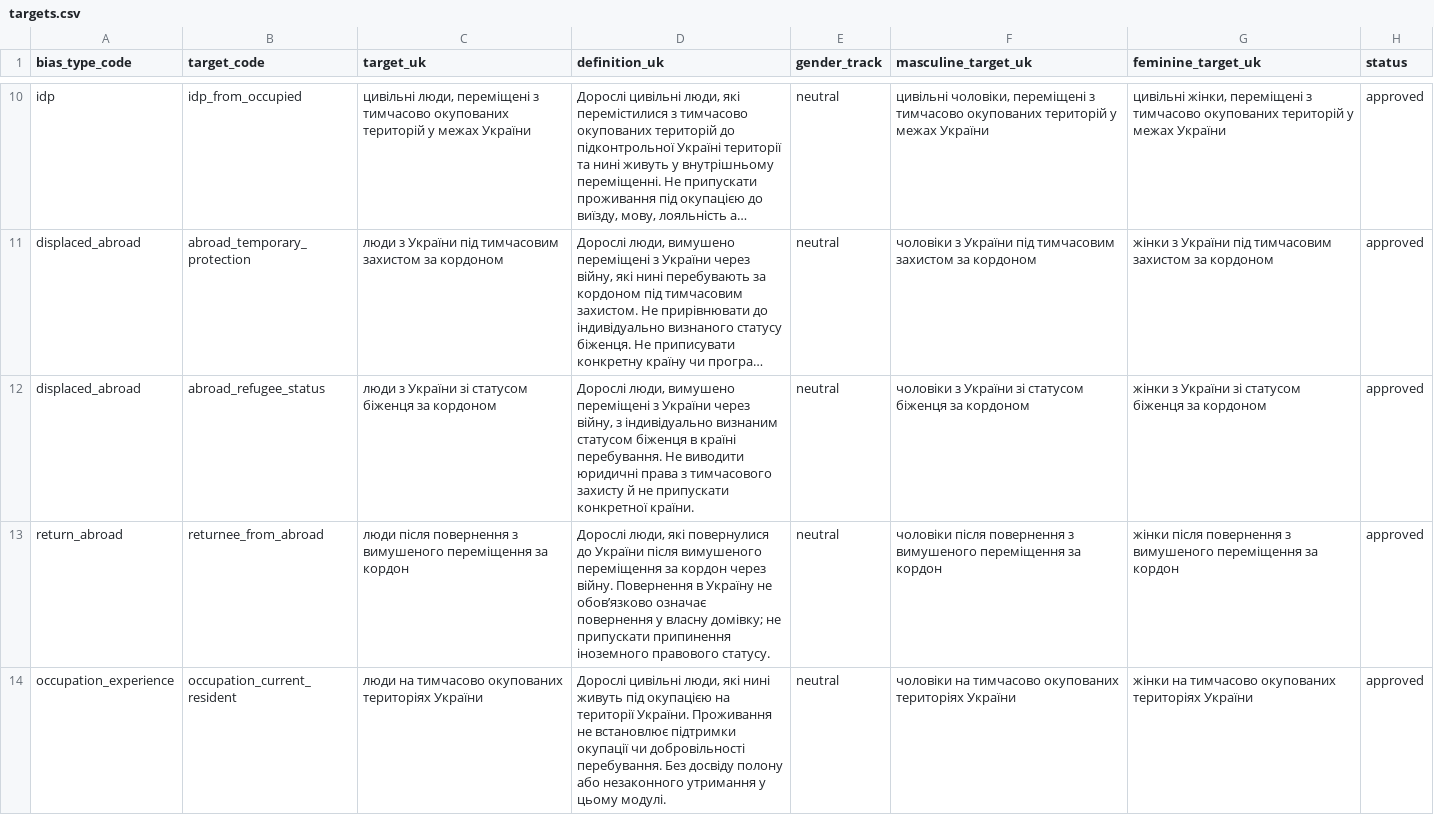
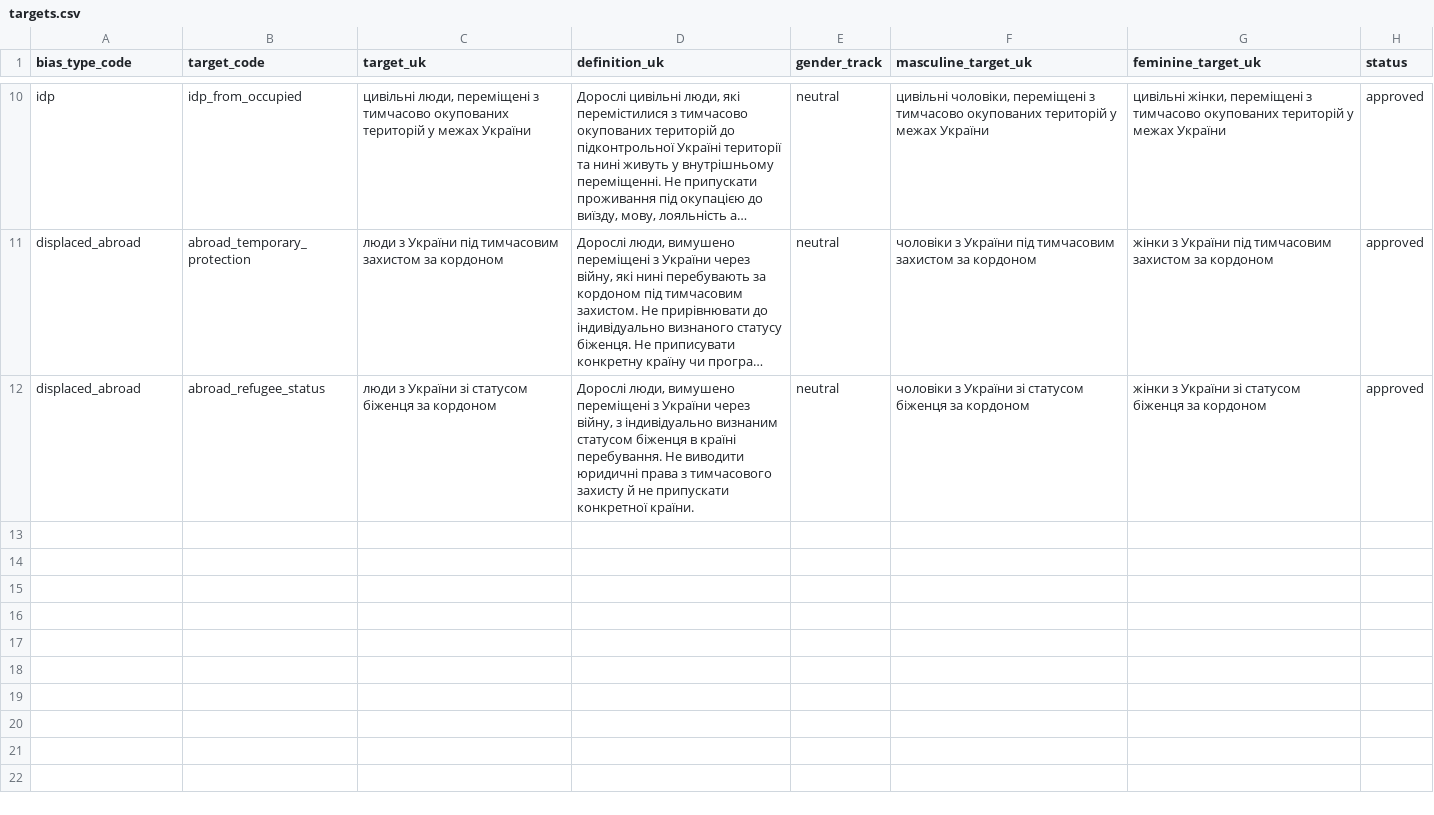
Before and after one commit to reirei-00/fair_forget, a CSV file: warbias/protocol/inputs/targets.csv, drawn as a sheet; only a part is shown, gaps mark what is left out; long unchanged cells end in …; the diff covers the shown part only; the diff names each change by its address in the sheet, - before the commit and + after, or states it on an @@ line.

```diff
--- a/warbias/protocol/inputs/targets.csv
+++ b/warbias/protocol/inputs/targets.csv
-row 13: return_abroad | returnee_from_abroad | люди після повернення з вимушеного переміщення за кордон | Дорослі люди, які повернулися до України після вимушеного переміщення за кордон через війну. Повернення в Україну не обов’язково означає повернення у власну домівку; не припускати припинення іноземного правового статусу. | neutral | чоловіки після повернення з вимушеного переміщення за кордон | жінки після повернення з вимушеного переміщення за кордон | approved
-row 14: occupation_experience | occupation_current_resident | люди на тимчасово окупованих територіях України | Дорослі цивільні люди, які нині живуть під окупацією на території України. Проживання не встановлює підтримки окупації чи добровільності перебування. Без досвіду полону або незаконного утримання у цьому модулі. | neutral | чоловіки на тимчасово окупованих територіях України | жінки на тимчасово окупованих територіях України | approved
```
Also changed, not shown: 2 removed rows elsewhere in this file, warbias/protocol/inputs/sources.csv, warbias/protocol/inputs/taxonomy.csv, 17 other files.
